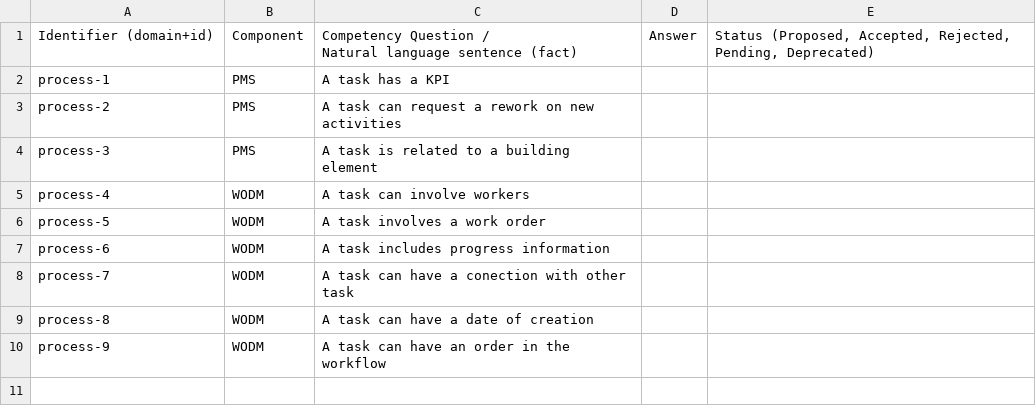
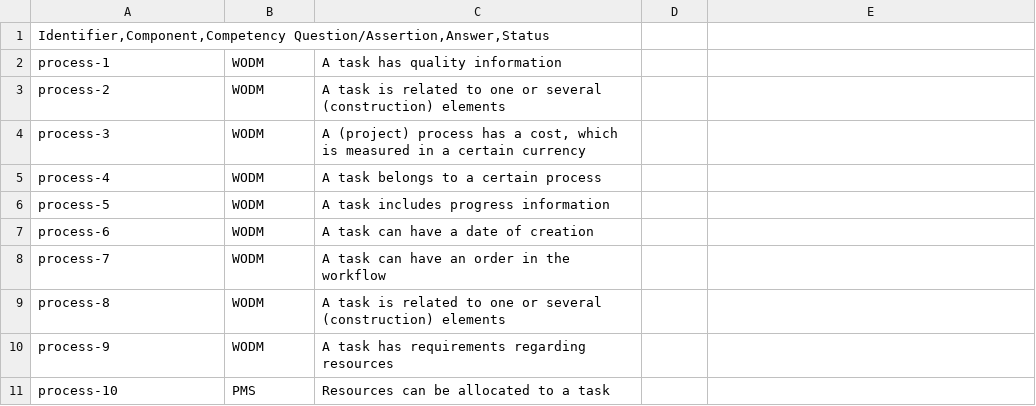
Before and after one commit to oeg-upm/cogito-construction-process-ontology, a CSV file: requirements/requirements.csv, drawn as a sheet.

Commit message:
Updated requirements.

```diff
--- a/requirements/requirements.csv
+++ b/requirements/requirements.csv
@@ -1,11 +1,11 @@
-Identifier (domain+id);Component;"Competency Question /
- Natural language sentence (fact)";Answer;Status (Proposed, Accepted, Rejected, Pending, Deprecated)
-process-1;PMS;A task has a  KPI;;
-process-2;PMS;A task can request a rework on new activities;;
-process-3;PMS;A task is related to a building element;;
-process-4;WODM;A task can involve workers;;
-process-5;WODM;A task involves a work order;;
-process-6;WODM;A task includes progress information;;
-process-7;WODM;A task can have a conection with other task;;
-process-8;WODM;A task can have a date of creation;;
-process-9;WODM;A task can have an order in the workflow;;
+Identifier,Component,Competency Question/Assertion,Answer,Status
+process-1;WODM;A task has quality information;;
+process-2;WODM;A task is related to one or several (construction) elements;;
+process-3;WODM;"A (project) process has a cost, which is measured in a certain currency";;
+process-4;WODM;A task belongs to a certain process;;
+process-5;WODM;A task includes progress information;;
+process-6;WODM;A task can have a date of creation;;
+process-7;WODM;A task can have an order in the workflow;;
+process-8;WODM;A task is related to one or several (construction) elements;;
+process-9;WODM;A task has requirements regarding resources;;
+process-10;PMS;Resources can be allocated to a task;;
```
